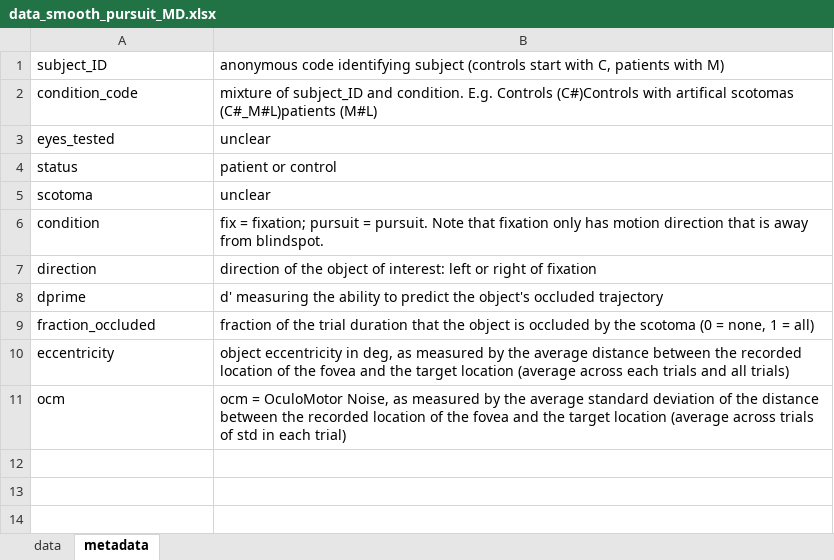
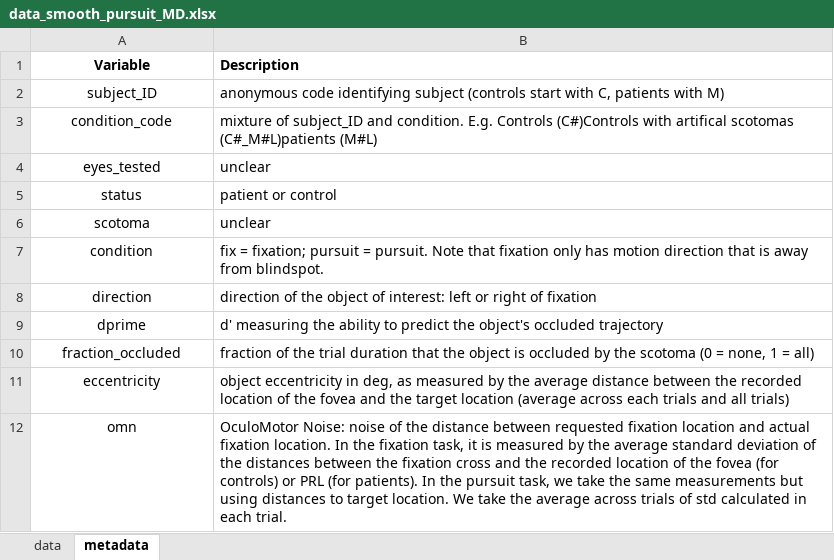
Before and after one commit to Stereo-Boy/smooth_pursuit_MD_GLME, an Excel workbook: data/data_smooth_pursuit_MD.xlsx, sheet metadata, drawn as a sheet; values as stored, in another font and other column widths than the file's, no borders; removed rows and columns are numbered as before the commit, all else as after; the diff names each change by its address in the sheet, - before the commit and + after, or states it on an @@ line.

Commit message:
new split analysis and bugged data corrected
* data: bug found in extraction code, new eccentricity data for patients
* convention: ocm renamed omn
* data: new way to calculate omn using noise of the distance fovea to requested fixation
* analysis: also split between pursuit and fixation condition

```diff
--- a/data/data_smooth_pursuit_MD.xlsx (sheet metadata)
+++ b/data/data_smooth_pursuit_MD.xlsx (sheet metadata)
+row 1: Variable | Description
-A2:A11 alignment: left
+A2:A11 alignment: center
-row 11: ocm | ocm = OculoMotor Noise, as measured by the average standard deviation of the distance between the recorded location of the fovea and the target location (average across trials of std in each trial)
+row 12: omn | OculoMotor Noise: noise of the distance between requested fixation location and actual fixation location. In the fixation task, it is measured by the average standard deviation of the distances between the fixation cross and the recorded location of the fovea (for controls) or PRL (for patients). In the pursuit task, we take the same measurements but using distances to target location. We take the average across trials of std calculated in each trial.
```
Also changed, not shown: sheet data, 28 other files.
